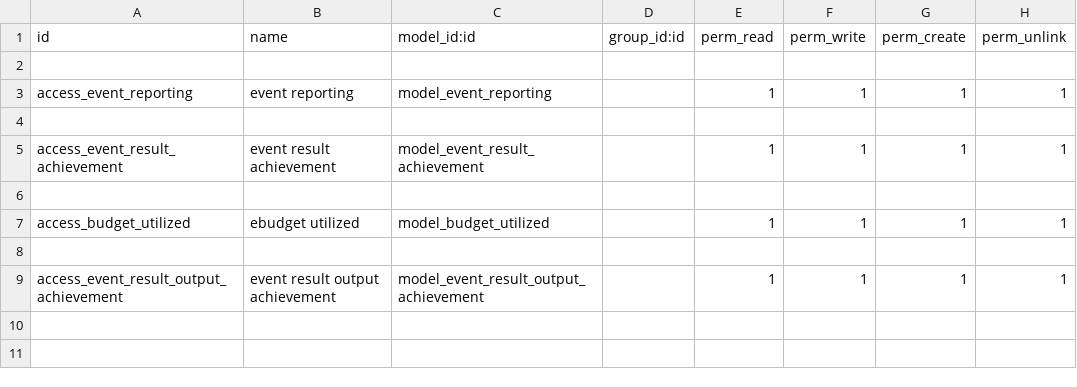
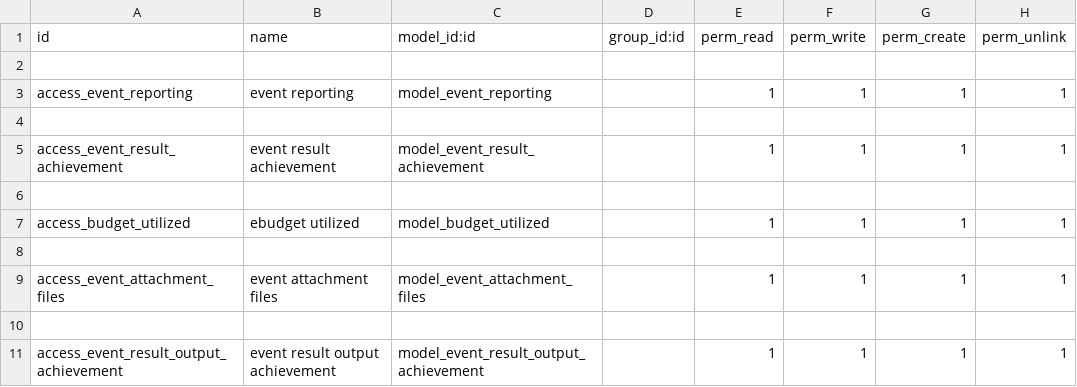
Before and after one commit to loomoni/cdf_mande, a CSV file: m_and_e/security/ir.model.access.csv, drawn as a sheet.

```diff
--- a/m_and_e/security/ir.model.access.csv
+++ b/m_and_e/security/ir.model.access.csv
@@ -8,2 +8,4 @@ access_budget_utilized,ebudget utilized,model_budget_utilized,,1,1,1,1
 
+access_event_attachment_files,event attachment files,model_event_attachment_files,,1,1,1,1
+
 access_event_result_output_achievement,event result output achievement,model_event_result_output_achievement,,1,1,1,1
```
Also changed, not shown: 2 other files.
